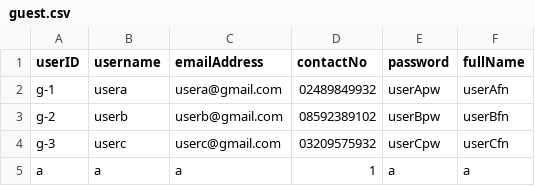
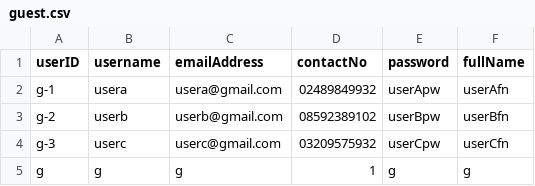
Before and after one commit to raphael-irvin/StayCheked, a CSV file: data/guest.csv, drawn as a sheet.

Commit message:
Update accommodation and guest CSV files with new test entries

```diff
--- a/data/guest.csv
+++ b/data/guest.csv
@@ -4,2 +4,2 @@ g-2,userb,userb@gmail.com,08592389102,userBpw,userBfn
 g-3,userc,userc@gmail.com,03209575932,userCpw,userCfn
-a,a,a,1,a,a
+g,g,g,1,g,g
```
Also changed, not shown: data/accommodation.csv.
